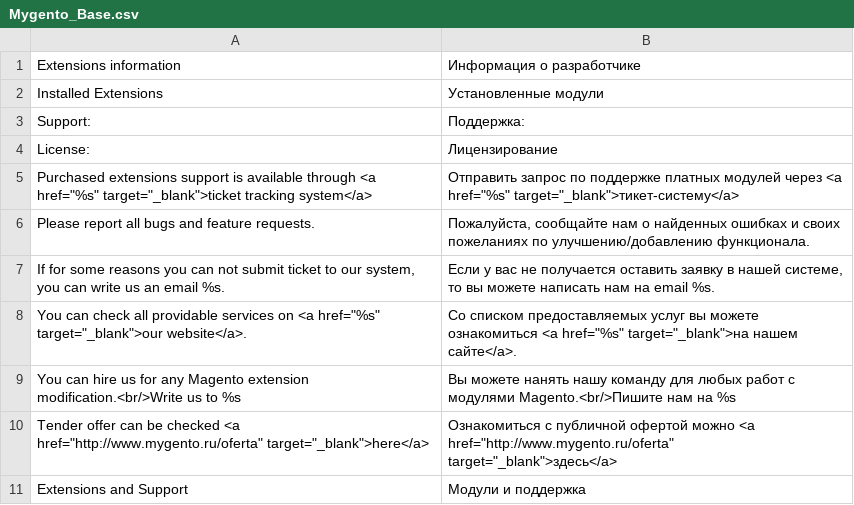
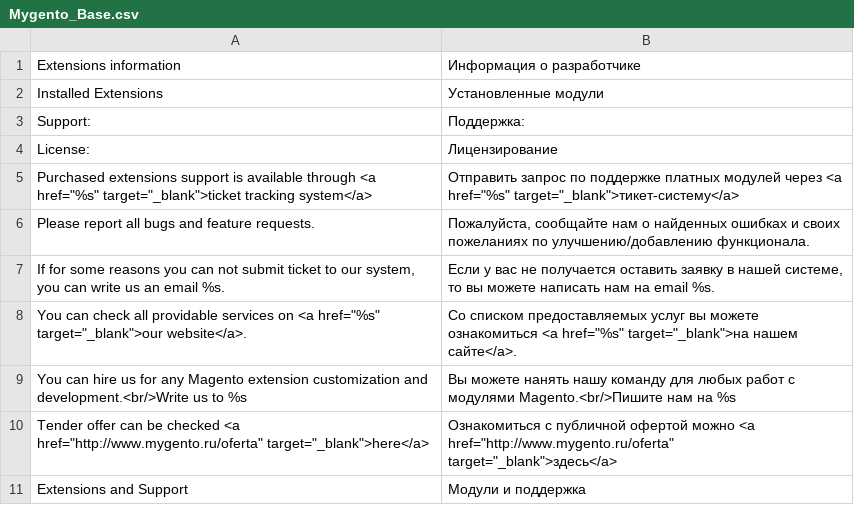
Before and after one commit to mygento/base, a CSV file: app/locale/ru_RU/Mygento_Base.csv, drawn as a sheet.

```diff
--- a/app/locale/ru_RU/Mygento_Base.csv
+++ b/app/locale/ru_RU/Mygento_Base.csv
@@ -8,3 +8,3 @@
 "You can check all providable services on <a href=""%s"" target=""_blank"">our website</a>.","Со списком предоставляемых услуг вы можете ознакомиться <a href=""%s"" target=""_blank"">на нашем сайте</a>."
-"You can hire us for any Magento extension modification.<br/>Write us to %s","Вы можете нанять нашу команду для любых работ с модулями Magento.<br/>Пишите нам на %s"
+"You can hire us for any Magento extension customization and development.<br/>Write us to %s","Вы можете нанять нашу команду для любых работ с модулями Magento.<br/>Пишите нам на %s"
 "Tender offer can be checked <a href=""http://www.mygento.ru/oferta"" target=""_blank"">here</a>","Ознакомиться с публичной офертой можно <a href=""http://www.mygento.ru/oferta"" target=""_blank"">здесь</a>"
```
